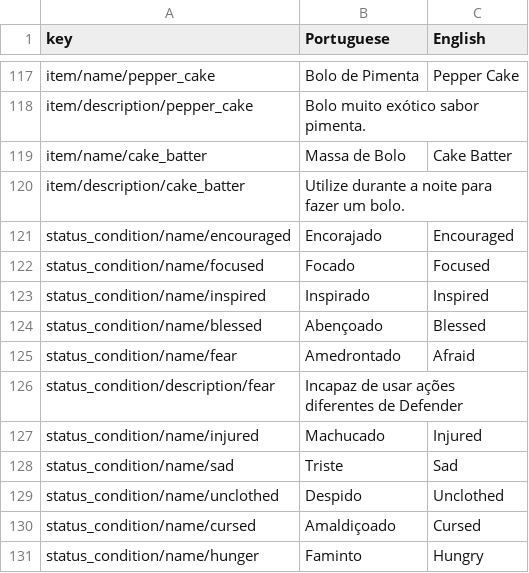
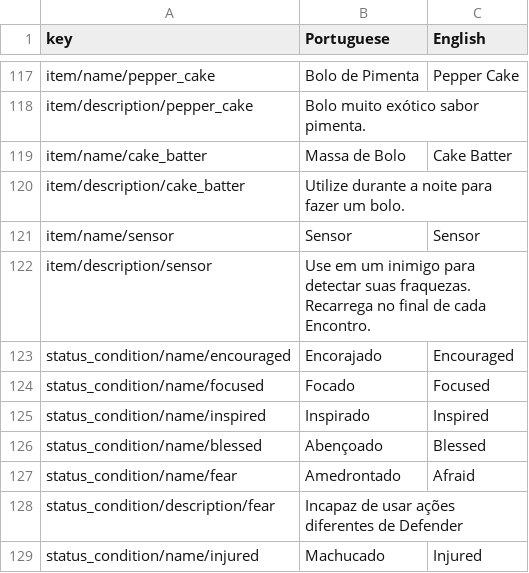
Before and after one commit to renanssba/XCore, a CSV file: Assets/Resources/Data/Game Text - Translated.csv, drawn as a sheet; only a part is shown, gaps mark what is left out; the shorter side is filled out with more unchanged rows; the diff names each change by its address in the sheet, - before the commit and + after, or states it on an @@ line.

```diff
--- a/Assets/Resources/Data/Game Text - Translated.csv
+++ b/Assets/Resources/Data/Game Text - Translated.csv
+row 121: item/name/sensor | Sensor | Sensor
+row 122: item/description/sensor | Use em um inimigo para detectar suas fraquezas. Recarrega no final de cada Encontro.
```
Also changed, not shown: 36 other files.
